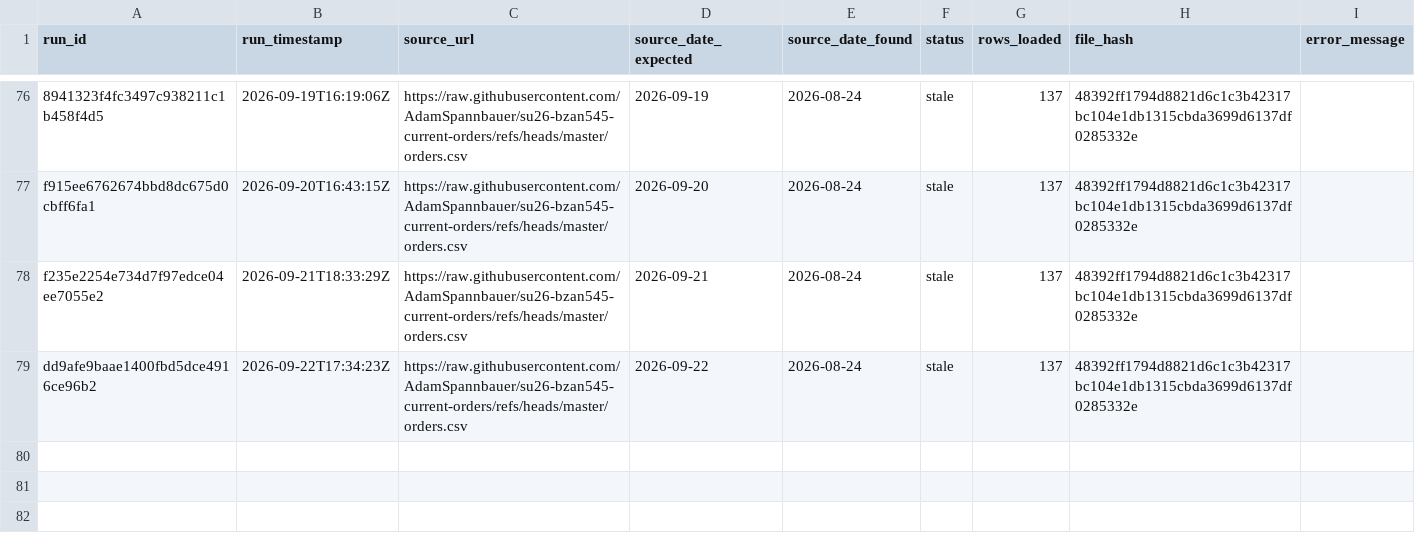
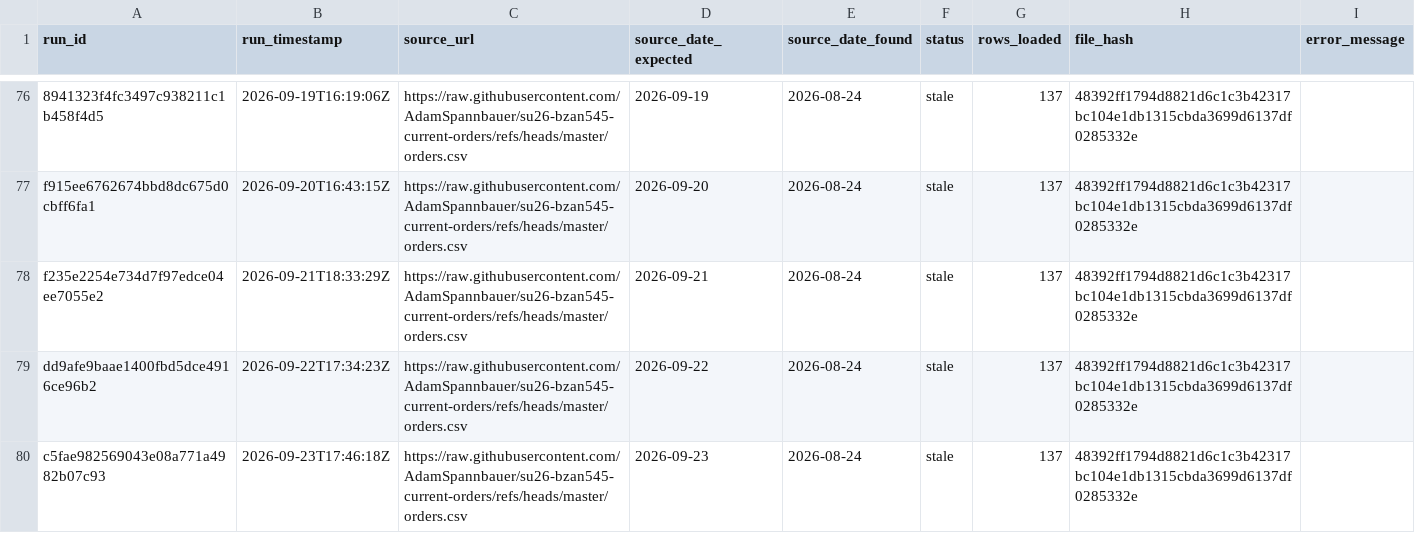
Before and after one commit to AkyuzBurhan/rocky-top-data-pipeline, a CSV file: data/ingestion_log.csv, drawn as a sheet; only a part is shown, gaps mark what is left out.

```diff
--- a/data/ingestion_log.csv
+++ b/data/ingestion_log.csv
@@ -79 +79,2 @@ f235e2254e734d7f97edce04ee7055e2,2026-09-21T18:33:29Z,https://raw.githubusercont
 dd9afe9baae1400fbd5dce4916ce96b2,2026-09-22T17:34:23Z,https://raw.githubusercontent.com/AdamSpannbauer/su26-bzan545-current-orders/refs/heads/master/orders.csv,2026-09-22,2026-08-24,stale,137,48392ff1794d8821d6c1c3b42317bc104e1db1315cbda3699d6137df0285332e,
+c5fae982569043e08a771a4982b07c93,2026-09-23T17:46:18Z,https://raw.githubusercontent.com/AdamSpannbauer/su26-bzan545-current-orders/refs/heads/master/orders.csv,2026-09-23,2026-08-24,stale,137,48392ff1794d8821d6c1c3b42317bc104e1db1315cbda3699d6137df0285332e,
```
Also changed, not shown: 1 other file.
